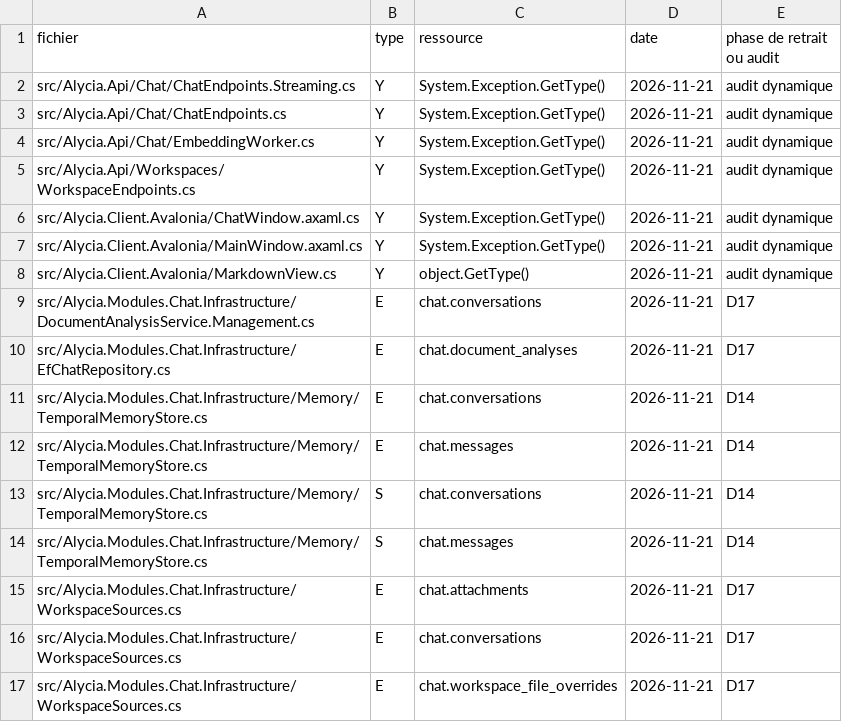
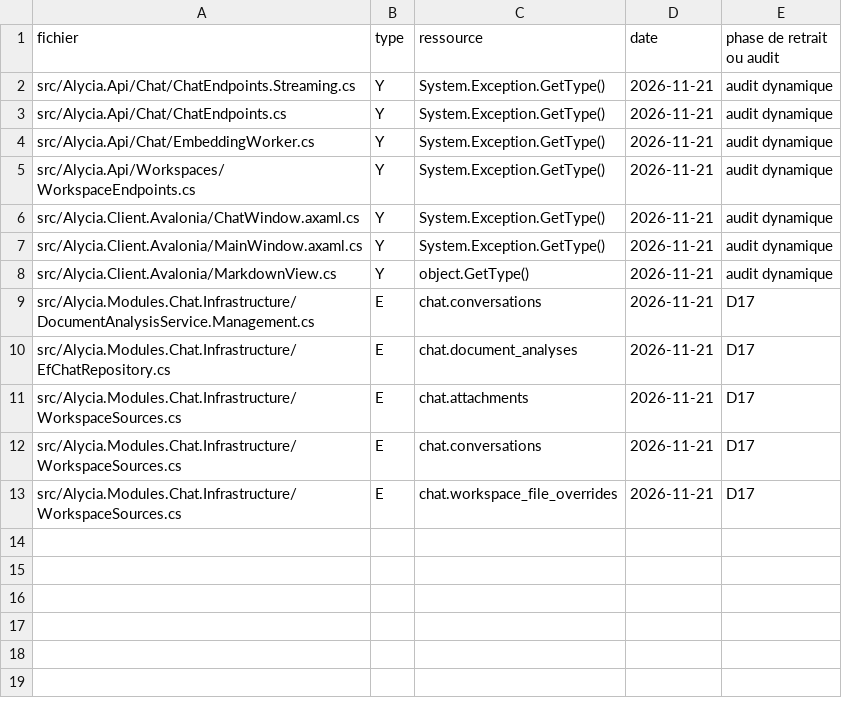
Before and after one commit to alescis-wuin/alycia, a TSV file: scripts/architecture/transition.tsv, drawn as a sheet.

Commit message:
D25 — confier les checkpoints à Memory et la fenêtre d’historique à Context

```diff
--- a/scripts/architecture/transition.tsv
+++ b/scripts/architecture/transition.tsv
@@ -10,6 +10,2 @@ src/Alycia.Modules.Chat.Infrastructure/DocumentAnalysisService.Management.cs	E	c
 src/Alycia.Modules.Chat.Infrastructure/EfChatRepository.cs	E	chat.document_analyses	2026-11-21	D17
-src/Alycia.Modules.Chat.Infrastructure/Memory/TemporalMemoryStore.cs	E	chat.conversations	2026-11-21	D14
-src/Alycia.Modules.Chat.Infrastructure/Memory/TemporalMemoryStore.cs	E	chat.messages	2026-11-21	D14
-src/Alycia.Modules.Chat.Infrastructure/Memory/TemporalMemoryStore.cs	S	chat.conversations	2026-11-21	D14
-src/Alycia.Modules.Chat.Infrastructure/Memory/TemporalMemoryStore.cs	S	chat.messages	2026-11-21	D14
 src/Alycia.Modules.Chat.Infrastructure/WorkspaceSources.cs	E	chat.attachments	2026-11-21	D17
```
Also changed, not shown: 35 other files.
